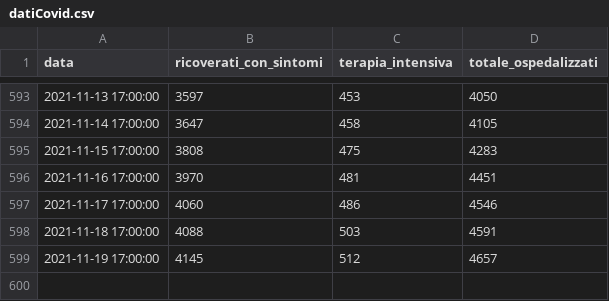
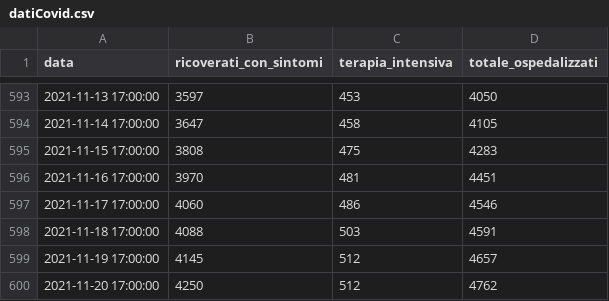
Before and after one commit to stefanospin7/Progetto_Bioinfo_PLP, a CSV file: data/datiCovid.csv, drawn as a sheet; only a part is shown, gaps mark what is left out; the diff names each change by its address in the sheet, - before the commit and + after, or states it on an @@ line.

```diff
--- a/data/datiCovid.csv
+++ b/data/datiCovid.csv
+row 600: 2021-11-20 17:00:00 | 4250 | 512 | 4762
```
Also changed, not shown: 5 other files.
